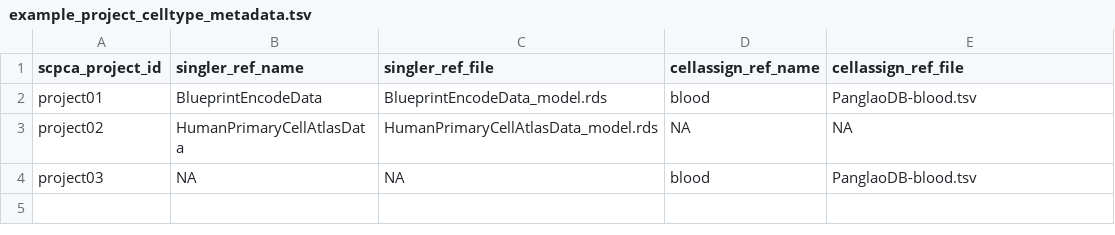
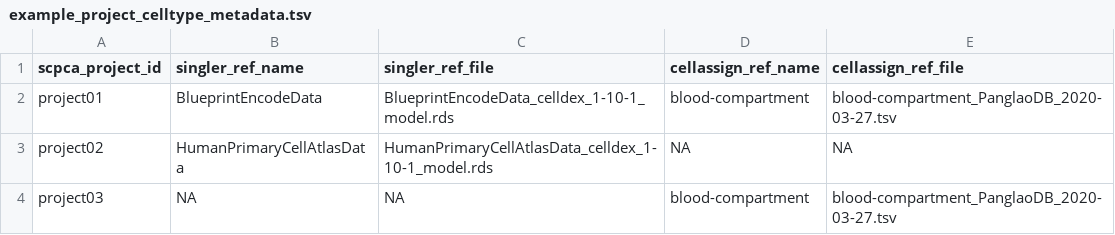
Before and after one commit to AlexsLemonade/scpca-nf, a TSV file: examples/example_project_celltype_metadata.tsv, drawn as a sheet.

Commit message:
update example file

```diff
--- a/examples/example_project_celltype_metadata.tsv
+++ b/examples/example_project_celltype_metadata.tsv
@@ -1,4 +1,4 @@
 scpca_project_id	singler_ref_name	singler_ref_file	cellassign_ref_name	cellassign_ref_file
-project01	BlueprintEncodeData	BlueprintEncodeData_model.rds	blood	PanglaoDB-blood.tsv
-project02	HumanPrimaryCellAtlasData	HumanPrimaryCellAtlasData_model.rds	NA	NA
-project03	NA	NA	blood	PanglaoDB-blood.tsv
+project01	BlueprintEncodeData	BlueprintEncodeData_celldex_1-10-1_model.rds	blood-compartment	blood-compartment_PanglaoDB_2020-03-27.tsv
+project02	HumanPrimaryCellAtlasData	HumanPrimaryCellAtlasData_celldex_1-10-1_model.rds	NA	NA
+project03	NA	NA	blood-compartment	blood-compartment_PanglaoDB_2020-03-27.tsv
```
